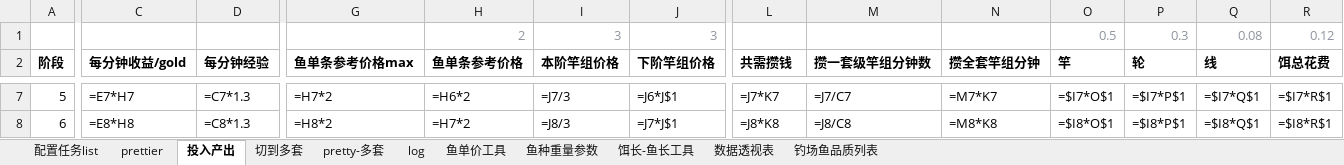
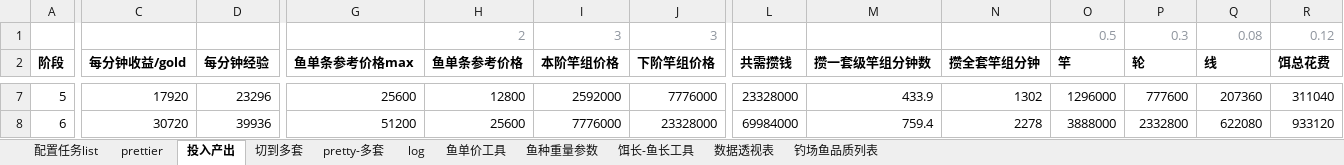
Before and after one commit to futouyiba/StatDemo, an Excel workbook: intermediateTables/鱼单价工具.xlsx, sheet 投入产出, drawn as a sheet; only a part is shown, gaps mark what is left out; values as stored, in another font and other column widths than the file's, no borders; formulas without a stored value are shown as written; the diff covers the shown part only; the diff names each change by its address in the sheet, - before the commit and + after, or states it on an @@ line.

```diff
--- a/intermediateTables/鱼单价工具.xlsx (sheet 投入产出)
+++ b/intermediateTables/鱼单价工具.xlsx (sheet 投入产出)
-C7 (每分钟收益/gold): =E7*H7
+C7 (每分钟收益/gold): 17920
-D7 (每分钟经验): =C7*1.3
+D7 (每分钟经验): 23296
-G7 (鱼单条参考价格max): =H7*2
+G7 (鱼单条参考价格max): 25600
-H7 (鱼单条参考价格): =H6*2
+H7 (鱼单条参考价格): 12800
-I7 (本阶竿组价格): =J7/3
+I7 (本阶竿组价格): 2592000
-J7 (下阶竿组价格): =J6*J$1
+J7 (下阶竿组价格): 7776000
-L7 (共需攒钱): =J7*K7
+L7 (共需攒钱): 23328000
-M7 (攒一套级竿组分钟数): =J7/C7
+M7 (攒一套级竿组分钟数): 433.9
-N7 (攒全套竿组分钟): =M7*K7
+N7 (攒全套竿组分钟): 1302
-O7 (竿): =$I7*O$1
+O7 (竿): 1296000
-P7 (轮): =$I7*P$1
+P7 (轮): 777600
-Q7 (线): =$I7*Q$1
+Q7 (线): 207360
-R7 (饵总花费): =$I7*R$1
+R7 (饵总花费): 311040
-C8 (每分钟收益/gold): =E8*H8
+C8 (每分钟收益/gold): 30720
-D8 (每分钟经验): =C8*1.3
+D8 (每分钟经验): 39936
-G8 (鱼单条参考价格max): =H8*2
+G8 (鱼单条参考价格max): 51200
-H8 (鱼单条参考价格): =H7*2
+H8 (鱼单条参考价格): 25600
-I8 (本阶竿组价格): =J8/3
+I8 (本阶竿组价格): 7776000
-J8 (下阶竿组价格): =J7*J$1
+J8 (下阶竿组价格): 23328000
-L8 (共需攒钱): =J8*K8
+L8 (共需攒钱): 69984000
-M8 (攒一套级竿组分钟数): =J8/C8
+M8 (攒一套级竿组分钟数): 759.4
-N8 (攒全套竿组分钟): =M8*K8
+N8 (攒全套竿组分钟): 2278
-O8 (竿): =$I8*O$1
+O8 (竿): 3888000
-P8 (轮): =$I8*P$1
+P8 (轮): 2332800
-Q8 (线): =$I8*Q$1
+Q8 (线): 622080
-R8 (饵总花费): =$I8*R$1
+R8 (饵总花费): 933120
```
Also changed, not shown: 107 edited cells elsewhere in this sheet, sheet 鱼单价工具, sheet 饵长-鱼长工具, sheet pretty-多套, sheet 切到多套, sheet prettier, sheet 鱼种重量参数, charts or pictures, intermediateTables/PreCATFishesOrigin.xlsx, intermediateTables/fish_tiers.xlsx, 2 other files.
